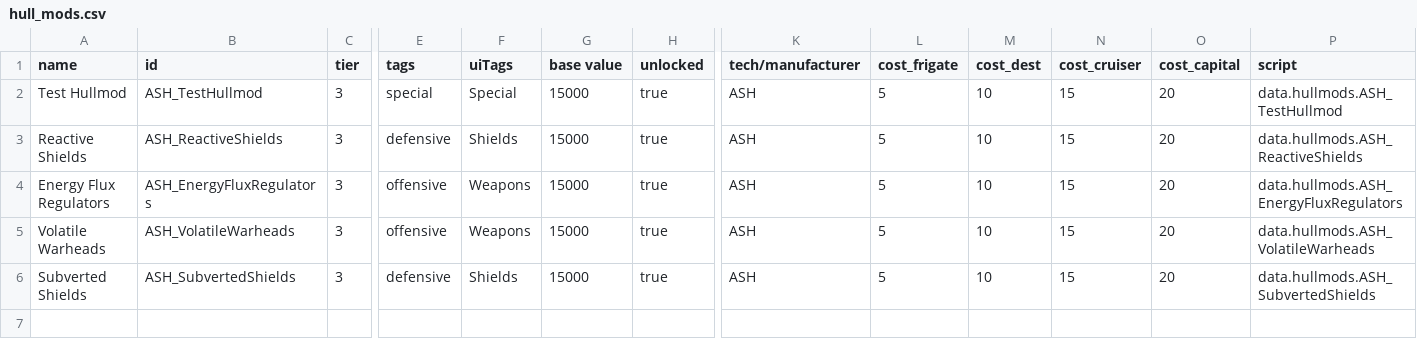
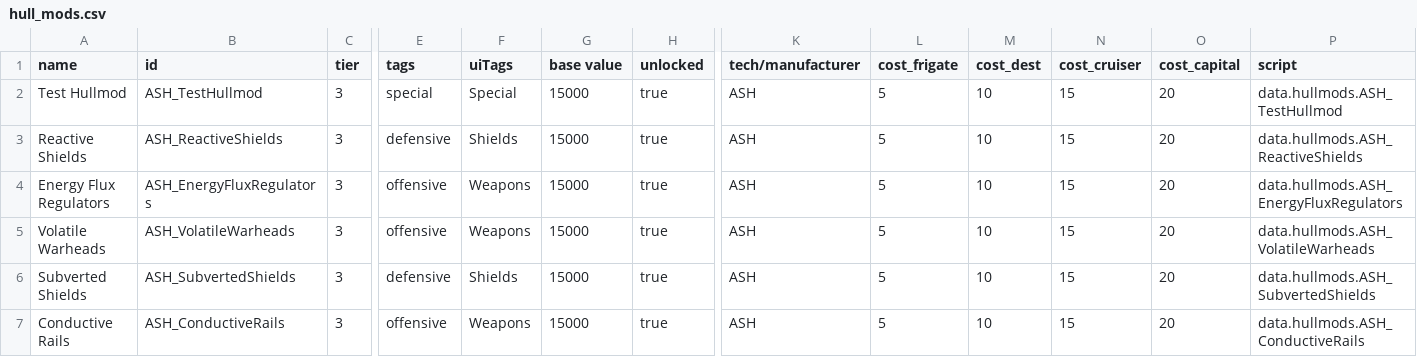
Before and after one commit to AudaxLudos/aptly-simple-hullmods, a CSV file: data/hullmods/hull_mods.csv, drawn as a sheet; only a part is shown, gaps mark what is left out; rows hold the shown columns only; the diff names each change by its address in the sheet, - before the commit and + after, or states it on an @@ line.

Commit message:
Added Conductive Rails Hullmod

```diff
--- a/data/hullmods/hull_mods.csv
+++ b/data/hullmods/hull_mods.csv
+row 7: Conductive Rails | ASH_ConductiveRails | 3 | offensive | Weapons | 15000 | true | ASH | 5 | 10 | 15 | 20 | data.hullmods.ASH_ConductiveRails
```
Also changed, not shown: 3 other files.
